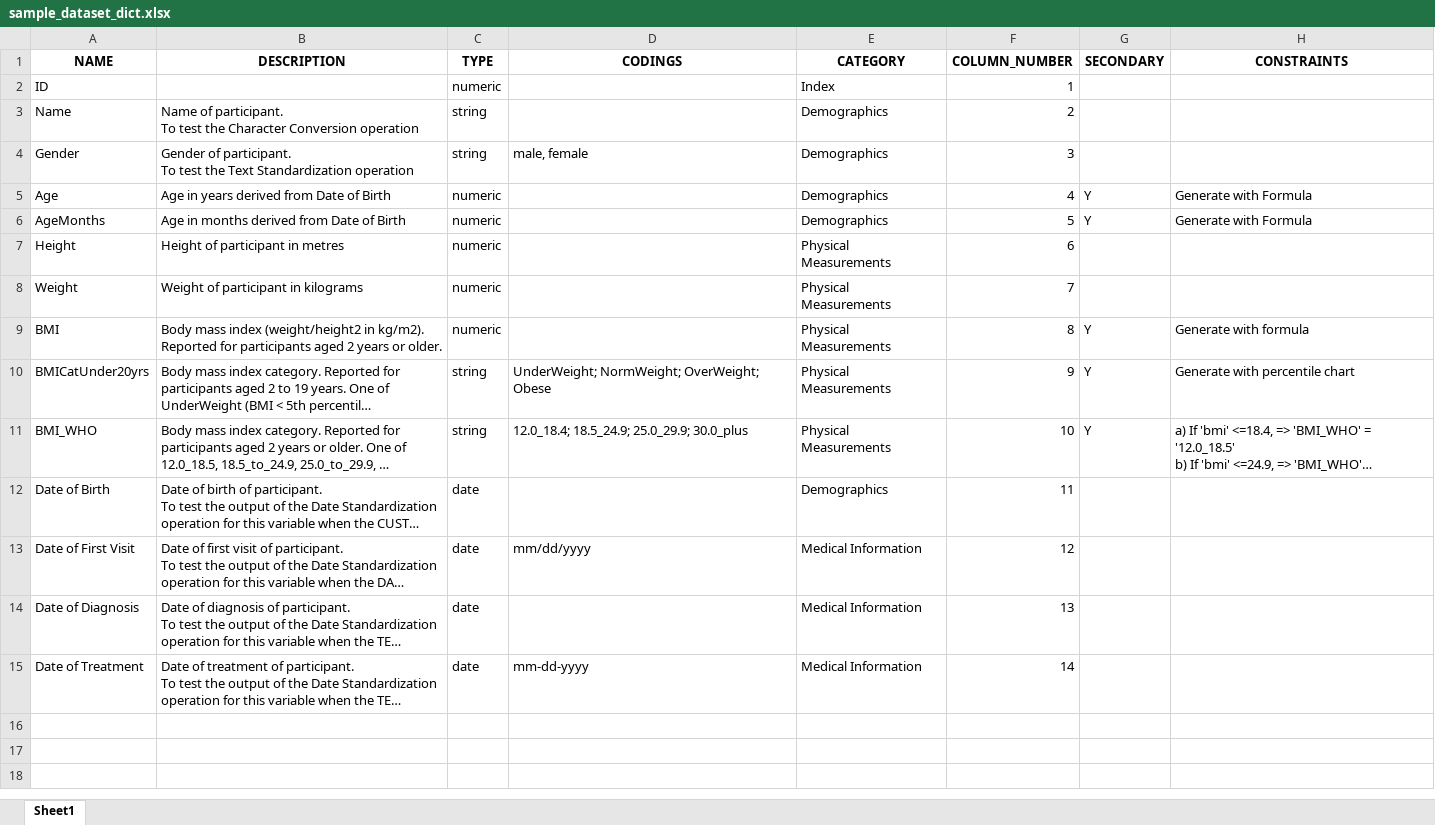
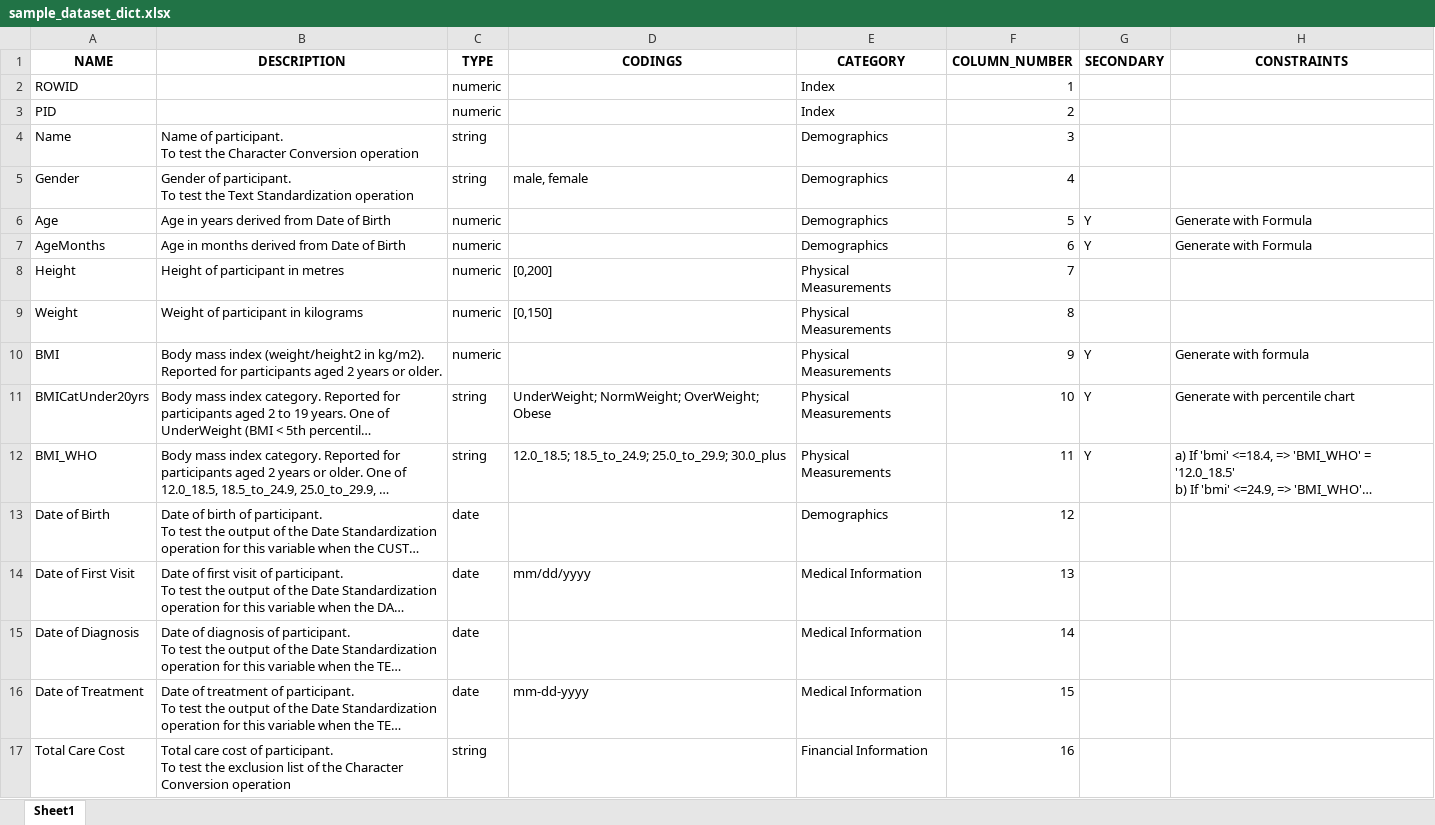
Before and after one commit to BiomedDAR/copula-tabular, an Excel workbook: examples/rawData/sample_dataset_dict.xlsx, sheet Sheet1, drawn as a sheet; long unchanged cells end in …; values as stored, in another font and other column widths than the file's, no borders; addresses are those after the commit; ↵ is a line break in a cell; the diff names each change by its address in the sheet, - before the commit and + after, or states it on an @@ line.

```diff
--- a/examples/rawData/sample_dataset_dict.xlsx (sheet Sheet1)
+++ b/examples/rawData/sample_dataset_dict.xlsx (sheet Sheet1)
-A2 (NAME): ID
+A2 (NAME): ROWID
+row 3: PID |  | numeric |  | Index | 2
-F4 (COLUMN_NUMBER): 2
+F4 (COLUMN_NUMBER): 3
-F5 (COLUMN_NUMBER): 3
+F5 (COLUMN_NUMBER): 4
-F6 (COLUMN_NUMBER): 4
+F6 (COLUMN_NUMBER): 5
-F7 (COLUMN_NUMBER): 5
+F7 (COLUMN_NUMBER): 6
-D8 (CODINGS): (empty)
+D8 (CODINGS): [0,200]
-F8 (COLUMN_NUMBER): 6
+F8 (COLUMN_NUMBER): 7
-D9 (CODINGS): (empty)
+D9 (CODINGS): [0,150]
-F9 (COLUMN_NUMBER): 7
+F9 (COLUMN_NUMBER): 8
-F10 (COLUMN_NUMBER): 8
+F10 (COLUMN_NUMBER): 9
-F11 (COLUMN_NUMBER): 9
+F11 (COLUMN_NUMBER): 10
-D12 (CODINGS): 12.0_18.4; 18.5_24.9; 25.0_29.9; 30.0_plus
+D12 (CODINGS): 12.0_18.5; 18.5_to_24.9; 25.0_to_29.9; 30.0_plus
-F12 (COLUMN_NUMBER): 10
+F12 (COLUMN_NUMBER): 11
-F13 (COLUMN_NUMBER): 11
+F13 (COLUMN_NUMBER): 12
-F14 (COLUMN_NUMBER): 12
+F14 (COLUMN_NUMBER): 13
-F15 (COLUMN_NUMBER): 13
+F15 (COLUMN_NUMBER): 14
-F16 (COLUMN_NUMBER): 14
+F16 (COLUMN_NUMBER): 15
+row 17: Total Care Cost | Total care cost of participant. ↵ To test the exclusion list of the Character Conversion operation | string |  | Financial Information | 16
```
Also changed, not shown: examples/rawData/sample_dataset.xlsx, examples/trainData/sample_dataset-DD-ST-ASCII-DATE-CON.xlsx, 13 other files.
